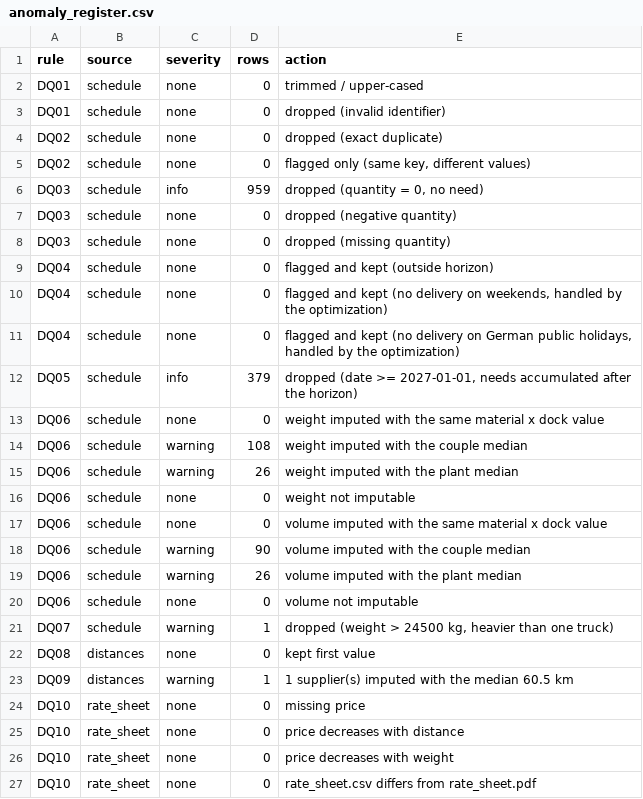
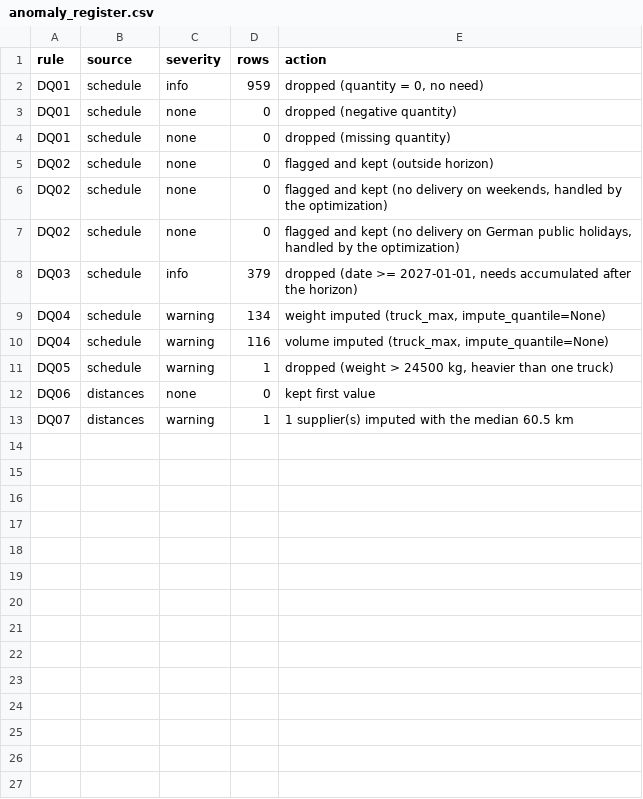
Before and after one commit to exauceh/delivery_schedule_optimization, a CSV file: data/anomaly_register.csv, drawn as a sheet.

```diff
--- a/data/anomaly_register.csv
+++ b/data/anomaly_register.csv
@@ -1,27 +1,13 @@
 rule,source,severity,rows,action
-DQ01,schedule,none,0,trimmed / upper-cased
-DQ01,schedule,none,0,dropped (invalid identifier)
-DQ02,schedule,none,0,dropped (exact duplicate)
-DQ02,schedule,none,0,"flagged only (same key, different values)"
-DQ03,schedule,info,959,"dropped (quantity = 0, no need)"
-DQ03,schedule,none,0,dropped (negative quantity)
-DQ03,schedule,none,0,dropped (missing quantity)
-DQ04,schedule,none,0,flagged and kept (outside horizon)
-DQ04,schedule,none,0,"flagged and kept (no delivery on weekends, handled by the optimization)"
-DQ04,schedule,none,0,"flagged and kept (no delivery on German public holidays, handled by the optimization)"
-DQ05,schedule,info,379,"dropped (date >= 2027-01-01, needs accumulated after the horizon)"
-DQ06,schedule,none,0,weight imputed with the same material x dock value
-DQ06,schedule,warning,108,weight imputed with the couple median
-DQ06,schedule,warning,26,weight imputed with the plant median
-DQ06,schedule,none,0,weight not imputable
-DQ06,schedule,none,0,volume imputed with the same material x dock value
-DQ06,schedule,warning,90,volume imputed with the couple median
-DQ06,schedule,warning,26,volume imputed with the plant median
-DQ06,schedule,none,0,volume not imputable
-DQ07,schedule,warning,1,"dropped (weight > 24500 kg, heavier than one truck)"
-DQ08,distances,none,0,kept first value
-DQ09,distances,warning,1,1 supplier(s) imputed with the median 60.5 km
-DQ10,rate_sheet,none,0,missing price
-DQ10,rate_sheet,none,0,price decreases with distance
-DQ10,rate_sheet,none,0,price decreases with weight
-DQ10,rate_sheet,none,0,rate_sheet.csv differs from rate_sheet.pdf
+DQ01,schedule,info,959,"dropped (quantity = 0, no need)"
+DQ01,schedule,none,0,dropped (negative quantity)
+DQ01,schedule,none,0,dropped (missing quantity)
+DQ02,schedule,none,0,flagged and kept (outside horizon)
+DQ02,schedule,none,0,"flagged and kept (no delivery on weekends, handled by the optimization)"
+DQ02,schedule,none,0,"flagged and kept (no delivery on German public holidays, handled by the optimization)"
+DQ03,schedule,info,379,"dropped (date >= 2027-01-01, needs accumulated after the horizon)"
+DQ04,schedule,warning,134,"weight imputed (truck_max, impute_quantile=None)"
+DQ04,schedule,warning,116,"volume imputed (truck_max, impute_quantile=None)"
+DQ05,schedule,warning,1,"dropped (weight > 24500 kg, heavier than one truck)"
+DQ06,distances,none,0,kept first value
+DQ07,distances,warning,1,1 supplier(s) imputed with the median 60.5 km
```
Also changed, not shown: data/accuracy_by_couple.csv, data/accuracy_by_plant.csv, 10 other files.
